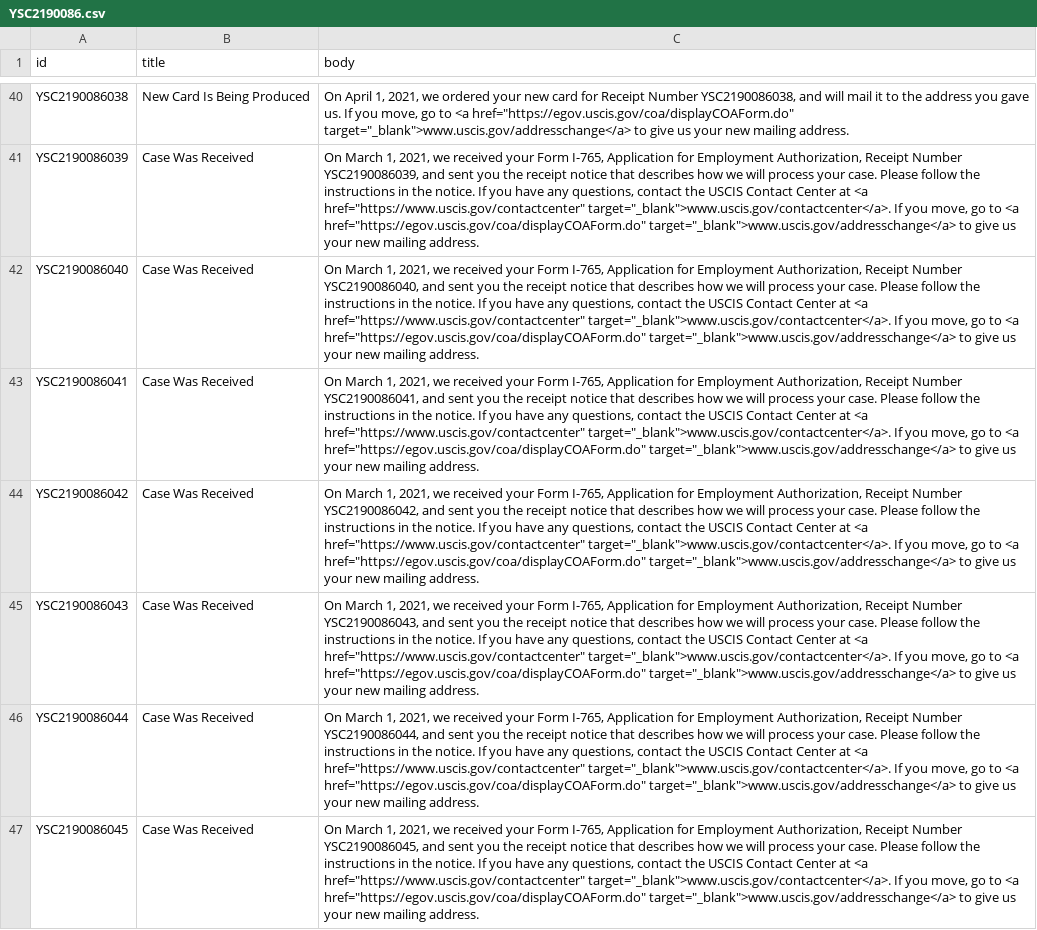
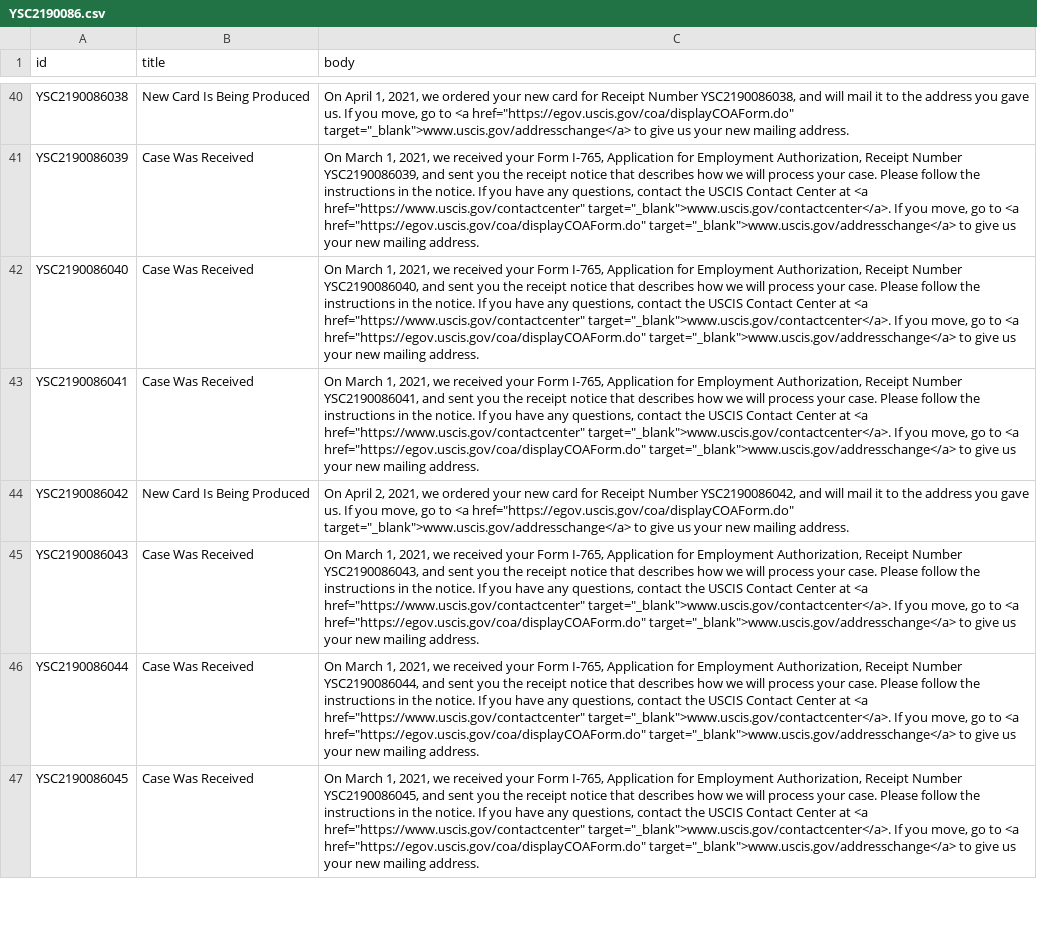
Before and after one commit to opt-lol/opt-data, a CSV file: data/YSC2190086.csv, drawn as a sheet; only a part is shown, gaps mark what is left out; the diff covers the shown part only; the diff names each change by its address in the sheet, - before the commit and + after, or states it on an @@ line.

```diff
--- a/data/YSC2190086.csv
+++ b/data/YSC2190086.csv
-B44 (title): Case Was Received
+B44 (title): New Card Is Being Produced
-C44 (body): On March 1, 2021, we received your Form I-765, Application for Employment Authorization, Receipt Number YSC2190086042, and sent you the receipt notice that describes how we will process your case. Please follow the instructions in the notice. If you have any questions, contact the USCIS Contact Center at <a href="https://www.uscis.gov/contactcenter" target="_blank">www.uscis.gov/contactcenter</a>. If you…
+C44 (body): On April 2, 2021, we ordered your new card for Receipt Number YSC2190086042, and will mail it to the address you gave us. If you…
```
Also changed, not shown: 6 edited cells elsewhere in this file, data/YSC2190061.csv, data/YSC2190064.csv, 7 other files.
